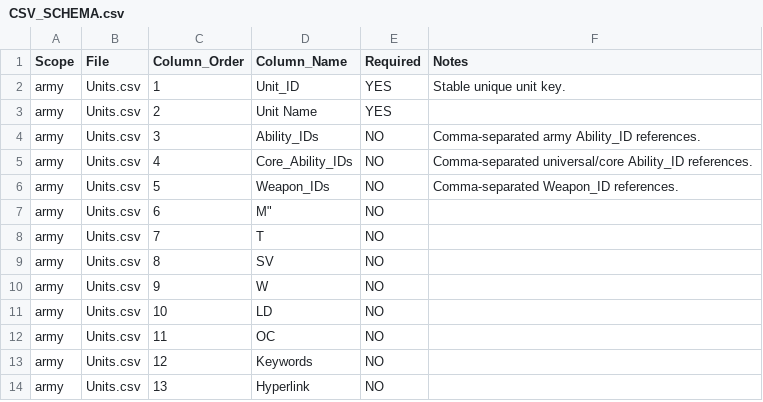
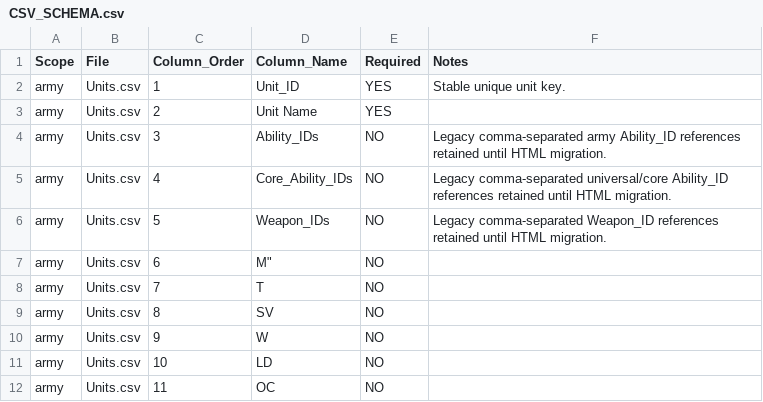
Before and after one commit to rxguzma/wh40k-11th, a CSV file: data/CSV_SCHEMA.csv, drawn as a sheet; only a part is shown; the shorter side is filled out with more unchanged rows; the diff covers the shown part only.

```diff
--- a/data/CSV_SCHEMA.csv
+++ b/data/CSV_SCHEMA.csv
@@ -3,5 +3,5 @@ army,Units.csv,1,Unit_ID,YES,Stable unique unit key.
 army,Units.csv,2,Unit Name,YES,
-army,Units.csv,3,Ability_IDs,NO,Comma-separated army Ability_ID references.
-army,Units.csv,4,Core_Ability_IDs,NO,Comma-separated universal/core Ability_ID references.
-army,Units.csv,5,Weapon_IDs,NO,Comma-separated Weapon_ID references.
+army,Units.csv,3,Ability_IDs,NO,Legacy comma-separated army Ability_ID references retained until HTML migration.
+army,Units.csv,4,Core_Ability_IDs,NO,Legacy comma-separated universal/core Ability_ID references retained until HTML migration.
+army,Units.csv,5,Weapon_IDs,NO,Legacy comma-separated Weapon_ID references retained until HTML migration.
 army,Units.csv,6,"M""",NO,
```
Also changed, not shown: 10 added rows and 16 edited cells elsewhere in this file.
